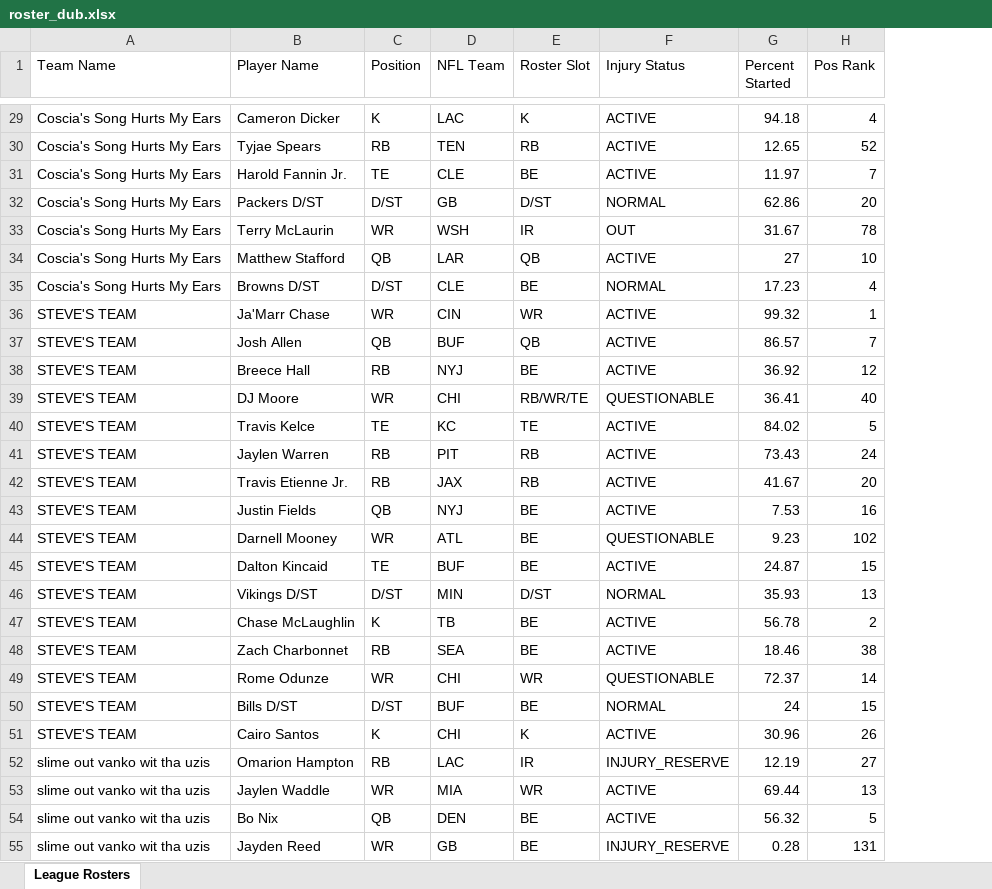
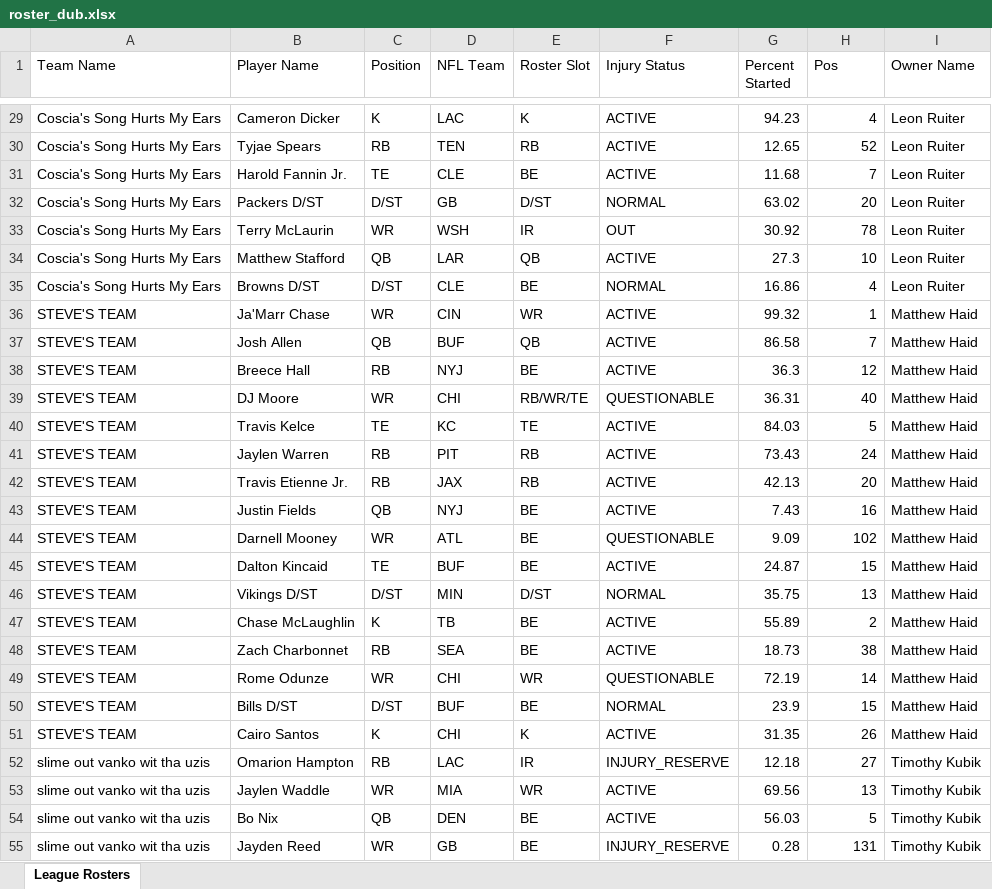
Before and after one commit to matthew-murawski/fantasy-ranker, an Excel workbook: data/roster_dub.xlsx, sheet League Rosters, drawn as a sheet; only a part is shown, gaps mark what is left out; values as stored, in another font and other column widths than the file's, no borders; the diff covers the shown part only; the diff names each change by its address in the sheet, - before the commit and + after, or states it on an @@ line.

Commit message:
Add owner name support and restart flow to rankings
This update adds support for displaying team owner names throughout the ranking flow, including parsing owner names from the Excel file and updating the Team and related components. A 'Rank Again' button is added to the RankingsScreen to allow users to restart the ranking process. Visual enhancements for top 3 teams and improved test coverage for these features are also included.

```diff
--- a/data/roster_dub.xlsx (sheet League Rosters)
+++ b/data/roster_dub.xlsx (sheet League Rosters)
+column I (Owner Name), rows 29-55: Leon Ruiter | Leon Ruiter | Leon Ruiter | Leon Ruiter | Leon Ruiter | Leon Ruiter | Leon Ruiter | Matthew Haid | Matthew Haid | Matthew Haid | Matthew Haid | Matthew Haid | Matthew Haid | Matthew Haid | Matthew Haid | Matthew Haid | Matthew Haid | Matthew Haid | Matthew Haid | Matthew Haid | Matthew Haid | Matthew Haid | Matthew Haid | Timothy Kubik | Timothy Kubik | Timothy Kubik | Timothy Kubik
-H1: Pos Rank
+H1: Pos
-G29 (Percent Started): 94.18
+G29 (Percent Started): 94.23
-G31 (Percent Started): 11.97
+G31 (Percent Started): 11.68
-G32 (Percent Started): 62.86
+G32 (Percent Started): 63.02
-G33 (Percent Started): 31.67
+G33 (Percent Started): 30.92
-G34 (Percent Started): 27
+G34 (Percent Started): 27.3
-G35 (Percent Started): 17.23
+G35 (Percent Started): 16.86
-G37 (Percent Started): 86.57
+G37 (Percent Started): 86.58
-G38 (Percent Started): 36.92
+G38 (Percent Started): 36.3
-G39 (Percent Started): 36.41
+G39 (Percent Started): 36.31
-G40 (Percent Started): 84.02
+G40 (Percent Started): 84.03
-G42 (Percent Started): 41.67
+G42 (Percent Started): 42.13
-G43 (Percent Started): 7.53
+G43 (Percent Started): 7.43
-G44 (Percent Started): 9.23
+G44 (Percent Started): 9.09
-G46 (Percent Started): 35.93
+G46 (Percent Started): 35.75
-G47 (Percent Started): 56.78
+G47 (Percent Started): 55.89
-G48 (Percent Started): 18.46
+G48 (Percent Started): 18.73
-G49 (Percent Started): 72.37
+G49 (Percent Started): 72.19
-G50 (Percent Started): 24
+G50 (Percent Started): 23.9
-G51 (Percent Started): 30.96
+G51 (Percent Started): 31.35
-G52 (Percent Started): 12.19
+G52 (Percent Started): 12.18
-G53 (Percent Started): 69.44
+G53 (Percent Started): 69.56
-G54 (Percent Started): 56.32
+G54 (Percent Started): 56.03
```
Also changed, not shown: 158 edited cells elsewhere in this sheet, 10 other files.
